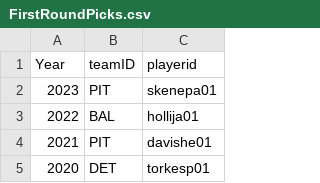
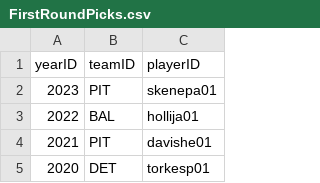
Before and after one commit to cateburglar/immaculateGrid, a CSV file: dbSetup/static/csv/FirstRoundPicks.csv, drawn as a sheet; only a part is shown.

Commit message:
table definitions for draft and nohitters and update service for draft:

```diff
--- a/dbSetup/static/csv/FirstRoundPicks.csv
+++ b/dbSetup/static/csv/FirstRoundPicks.csv
@@ -1,2 +1,2 @@
-Year,teamID,playerid
+yearID,teamID,playerID
 2023,PIT,skenepa01
```
Also changed, not shown: 3 other files.
